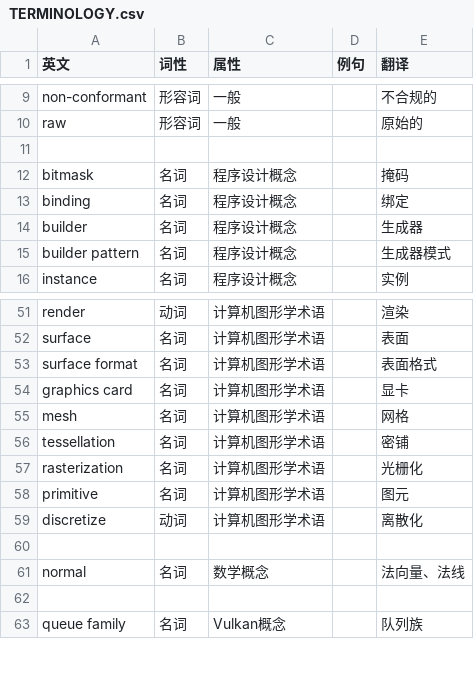
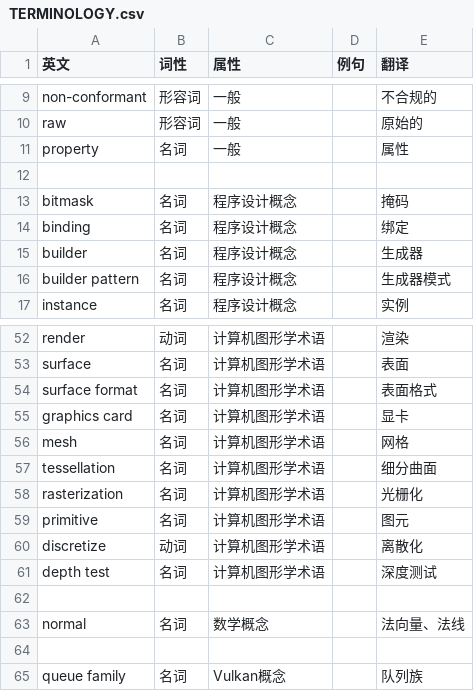
Before and after one commit to chuigda/Vulkan-Tutorial-Rust-CN, a CSV file: TERMINOLOGY.csv, drawn as a sheet; only a part is shown, gaps mark what is left out.

```diff
--- a/TERMINOLOGY.csv
+++ b/TERMINOLOGY.csv
@@ -10,2 +10,3 @@ non-conformant,形容词,一般,,不合规的
 raw,形容词,一般,,原始的
+property,名词,一般,,属性
 
@@ -55,3 +56,3 @@ graphics card,名词,计算机图形学术语,,显卡
 mesh,名词,计算机图形学术语,,网格
-tessellation,名词,计算机图形学术语,,密铺
+tessellation,名词,计算机图形学术语,,细分曲面
 rasterization,名词,计算机图形学术语,,光栅化
@@ -59,2 +60,3 @@ primitive,名词,计算机图形学术语,,图元
 discretize,动词,计算机图形学术语,,离散化
+depth test,名词,计算机图形学术语,,深度测试
 
```
Also changed, not shown: 1 other file.
